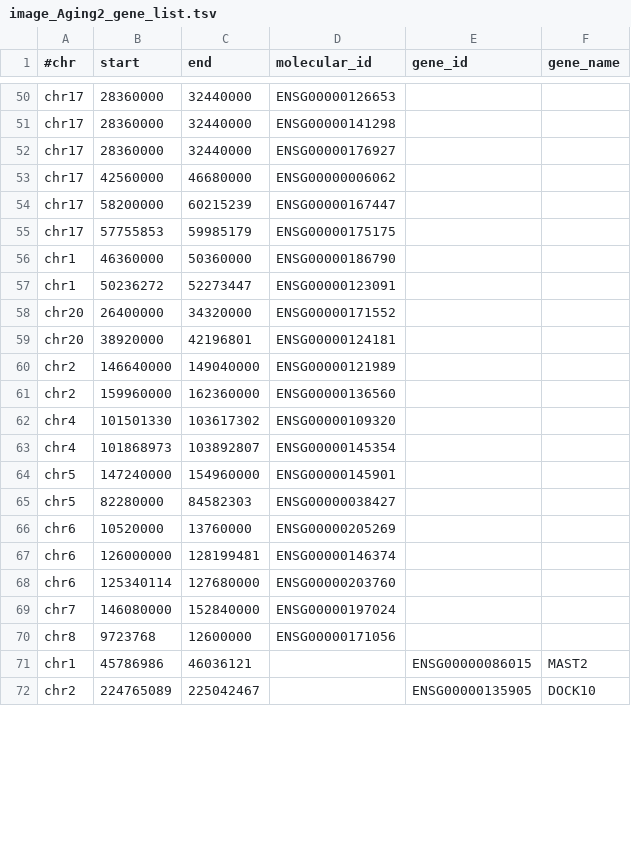
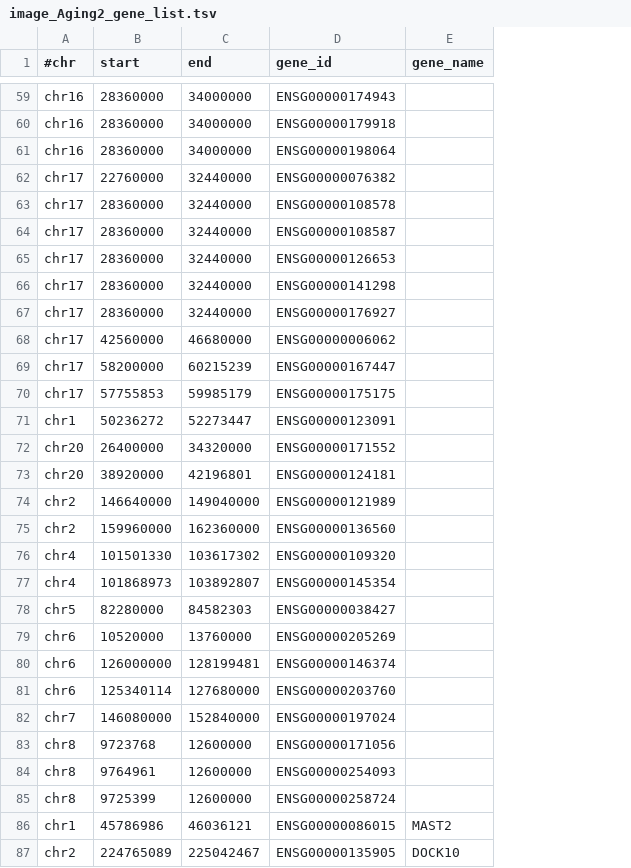
Before and after one commit to rl3328/DNE_xQTL_paper, a TSV file: main_text/4_candidate_genes/staging/interested_genes/TWAS_QTL/manual_cTWAS_QTL_gene/image_Aging2_gene_list.tsv, drawn as a sheet; only a part is shown, gaps mark what is left out; removed rows and columns are numbered as before the commit, all else as after; the diff covers the shown part only; the diff names each change by its address in the sheet, - before the commit and + after, or states it on an @@ line.

Commit message:
update gene enrichment

```diff
--- a/main_text/4_candidate_genes/staging/interested_genes/TWAS_QTL/manual_cTWAS_QTL_gene/image_Aging2_gene_list.tsv
+++ b/main_text/4_candidate_genes/staging/interested_genes/TWAS_QTL/manual_cTWAS_QTL_gene/image_Aging2_gene_list.tsv
-column D (molecular_id), rows 50-55: ENSG00000126653 | ENSG00000141298 | ENSG00000176927 | ENSG00000006062 | ENSG00000167447 | ENSG00000175175; rows 57-63: ENSG00000123091 | ENSG00000171552 | ENSG00000124181 | ENSG00000121989 | ENSG00000136560 | ENSG00000109320 | ENSG00000145354; rows 65-70: ENSG00000038427 | ENSG00000205269 | ENSG00000146374 | ENSG00000203760 | ENSG00000197024 | ENSG00000171056
+row 59: chr16 | 28360000 | 34000000 | ENSG00000174943
+row 60: chr16 | 28360000 | 34000000 | ENSG00000179918
+row 61: chr16 | 28360000 | 34000000 | ENSG00000198064
+row 62: chr17 | 22760000 | 32440000 | ENSG00000076382
-D63 (gene_id): (empty)
+D63 (gene_id): ENSG00000108578
-D64 (gene_id): (empty)
+D64 (gene_id): ENSG00000108587
-D65 (gene_id): (empty)
+D65 (gene_id): ENSG00000126653
+row 66: chr17 | 28360000 | 32440000 | ENSG00000141298
+row 67: chr17 | 28360000 | 32440000 | ENSG00000176927
-D68 (gene_id): (empty)
+D68 (gene_id): ENSG00000006062
-D69 (gene_id): (empty)
+D69 (gene_id): ENSG00000167447
-D70 (gene_id): (empty)
+D70 (gene_id): ENSG00000175175
-row 56: chr1 | 46360000 | 50360000 | ENSG00000186790
-D71 (gene_id): (empty)
+D71 (gene_id): ENSG00000123091
-D72 (gene_id): (empty)
+D72 (gene_id): ENSG00000171552
-D73 (gene_id): (empty)
+D73 (gene_id): ENSG00000124181
-D74 (gene_id): (empty)
+D74 (gene_id): ENSG00000121989
-D75 (gene_id): (empty)
+D75 (gene_id): ENSG00000136560
-D76 (gene_id): (empty)
+D76 (gene_id): ENSG00000109320
-D77 (gene_id): (empty)
+D77 (gene_id): ENSG00000145354
-row 64: chr5 | 147240000 | 154960000 | ENSG00000145901
-D78 (gene_id): (empty)
+D78 (gene_id): ENSG00000038427
-D79 (gene_id): (empty)
+D79 (gene_id): ENSG00000205269
-D80 (gene_id): (empty)
+D80 (gene_id): ENSG00000146374
-D81 (gene_id): (empty)
+D81 (gene_id): ENSG00000203760
-D82 (gene_id): (empty)
+D82 (gene_id): ENSG00000197024
-D83 (gene_id): (empty)
+D83 (gene_id): ENSG00000171056
+row 84: chr8 | 9764961 | 12600000 | ENSG00000254093
+row 85: chr8 | 9725399 | 12600000 | ENSG00000258724
```
Also changed, not shown: 12 added rows, 3 removed rows and 45 edited cells elsewhere in this file, main_text/4_candidate_genes/staging/interested_genes/TWAS_QTL/manual_cTWAS_QTL_gene/image_Aging4_gene_list.tsv, 6 other files.
